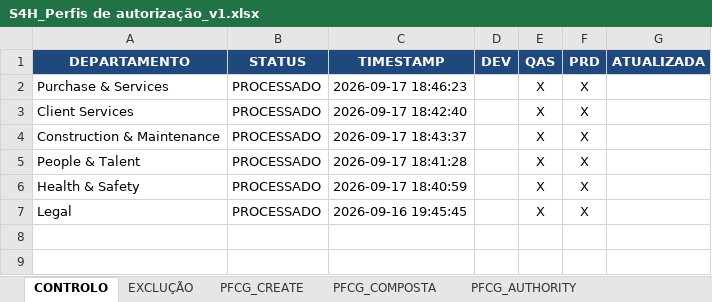
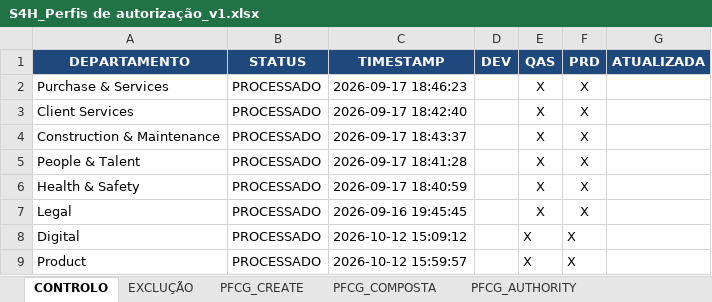
Before and after one commit to Geniolle/SapScript, an Excel workbook: S4H_Perfis de autorização_v1.xlsx, sheet CONTROLO, drawn as a sheet; values as stored, in another font and other column widths than the file's, no borders; 1 other sheet too large or unreadable and not compared; the diff names each change by its address in the sheet, - before the commit and + after, or states it on an @@ line.

```diff
--- a/S4H_Perfis de autorização_v1.xlsx (sheet CONTROLO)
+++ b/S4H_Perfis de autorização_v1.xlsx (sheet CONTROLO)
+row 8: Digital | PROCESSADO | 2026-10-12 15:09:12 |  | X | X
+row 9: Product | PROCESSADO | 2026-10-12 15:59:57 |  | X | X
```
Also changed, not shown: sheet CUA_REMOVE, sheet PFCG_COMPOSTA, sheet Proposta Ativa, sheet CUA_ADICIONAR, sheet PFCG_CREATE, sheet Client Services, 5 more sheets, other sheet tabs, hidden cells, 25 other files.
